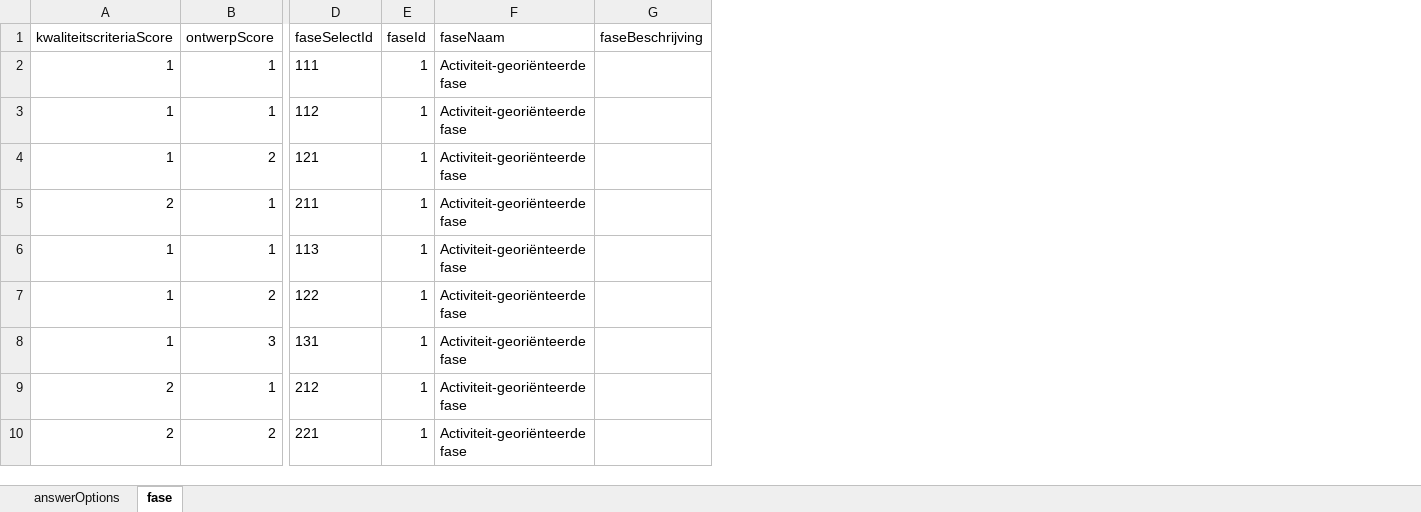
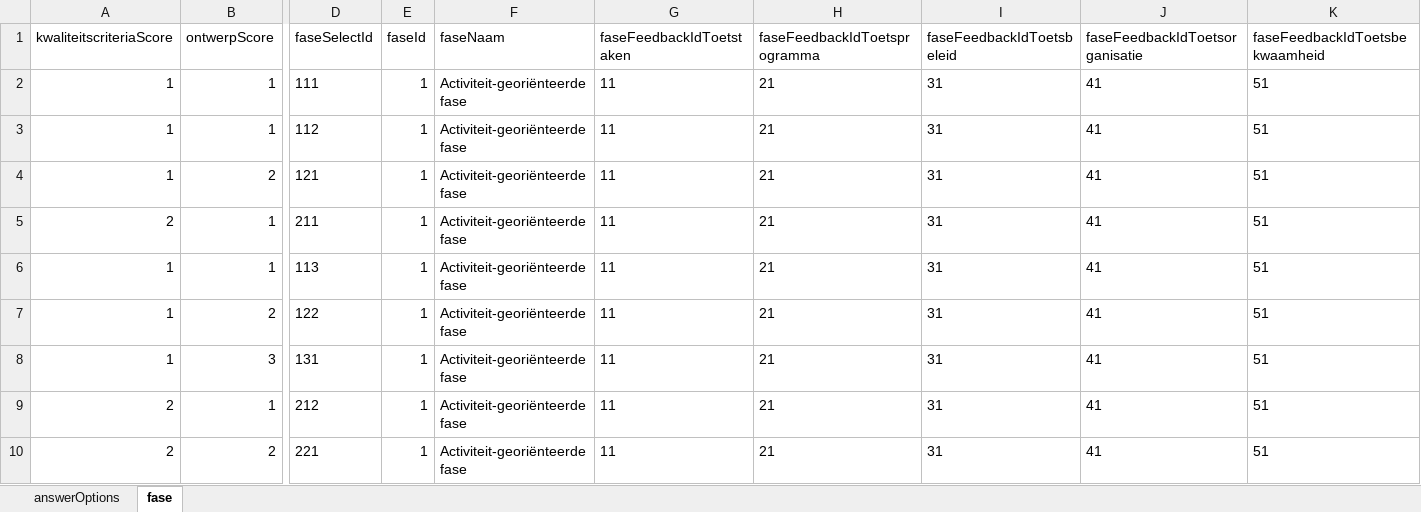
Before and after one commit to Werkgroep-Toetsen-Op-Afstand/toetsweb, an Excel workbook: mockup/answers.xlsx, sheet fase, drawn as a sheet; only a part is shown, gaps mark what is left out; values as stored, in another font and other column widths than the file's, no borders; removed rows and columns are numbered as before the commit, all else as after; the diff names each change by its address in the sheet, - before the commit and + after, or states it on an @@ line.

```diff
--- a/mockup/answers.xlsx (sheet fase)
+++ b/mockup/answers.xlsx (sheet fase)
-column G (faseBeschrijving), empty
+column G (faseFeedbackIdToetstaken), rows 2-10: all 11
+column H (faseFeedbackIdToetsprogramma), rows 2-10: all 21
+column I (faseFeedbackIdToetsbeleid), rows 2-10: all 31
+column J (faseFeedbackIdToetsorganisatie), rows 2-10: all 41
+column K (faseFeedbackIdToetsbekwaamheid), rows 2-10: all 51
```
Also changed, not shown: 6 other files.
